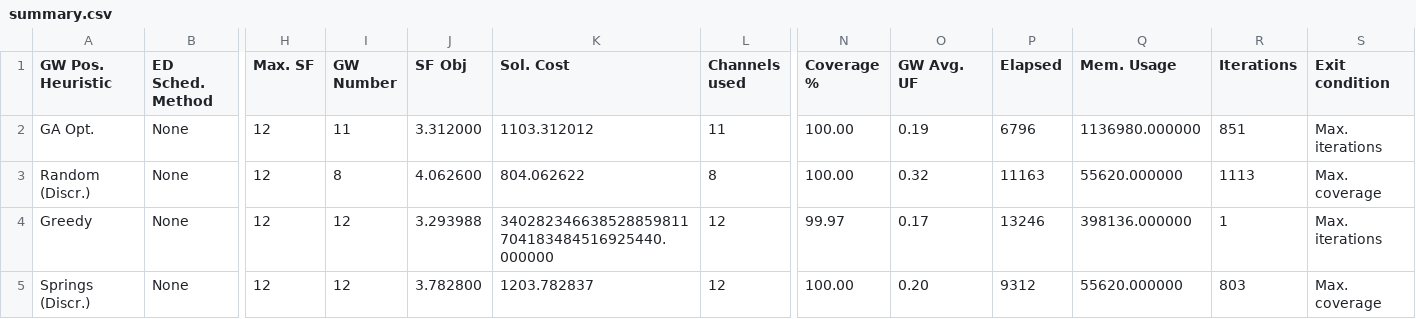
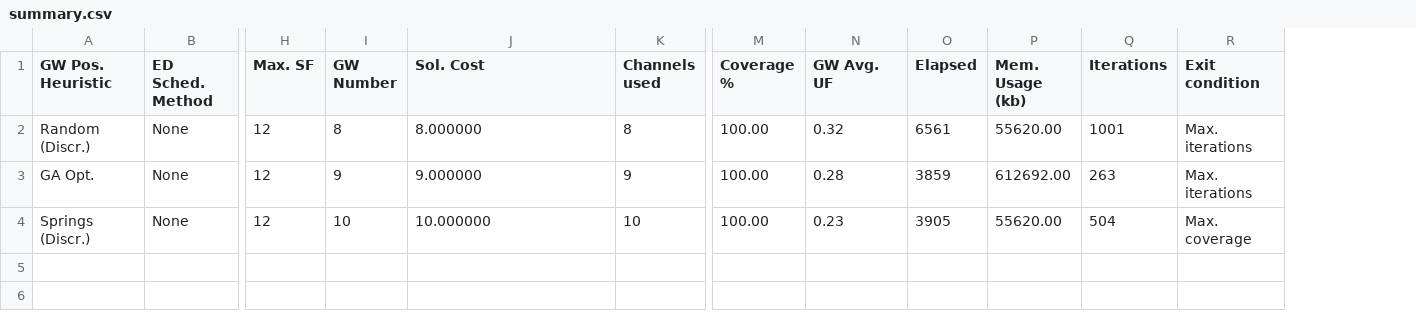
Before and after one commit to matiasmicheletto/realtime-lorawan-simulator, a CSV file: lora-network-model/summary.csv, drawn as a sheet; only a part is shown, gaps mark what is left out; removed rows and columns are numbered as before the commit, all else as after; rows hold the shown columns only; the diff names each change by its address in the sheet, - before the commit and + after, or states it on an @@ line.

```diff
--- a/lora-network-model/summary.csv
+++ b/lora-network-model/summary.csv
-column J (SF Obj), rows 3-5: 4.062600 | 3.293988 | 3.782800
-column Q (Mem. Usage), rows 3-5: 55620.000000 | 398136.000000 | 55620.000000
+column P (Mem. Usage (kb)), rows 2-4: 55620.00 | 612692.00 | 55620.00
-row 2: GA Opt. | None | 12 | 11 | 3.312000 | 1103.312012 | 11 | 100.00 | 0.19 | 6796 | 1136980.000000 | 851 | Max. iterations
-J2 (Sol. Cost): 804.062622
+J2 (Sol. Cost): 8.000000
-O2 (Elapsed): 11163
+O2 (Elapsed): 6561
-Q2 (Iterations): 1113
+Q2 (Iterations): 1001
-R2 (Exit condition): Max. coverage
+R2 (Exit condition): Max. iterations
-A3 (GW Pos. Heuristic): Greedy
+A3 (GW Pos. Heuristic): GA Opt.
-I3 (GW Number): 12
+I3 (GW Number): 9
-J3 (Sol. Cost): 340282346638528859811704183484516925440.000000
+J3 (Sol. Cost): 9.000000
-K3 (Channels used): 12
+K3 (Channels used): 9
-M3 (Coverage %): 99.97
+M3 (Coverage %): 100.00
-N3 (GW Avg. UF): 0.17
+N3 (GW Avg. UF): 0.28
-O3 (Elapsed): 13246
+O3 (Elapsed): 3859
-Q3 (Iterations): 1
+Q3 (Iterations): 263
-I4 (GW Number): 12
+I4 (GW Number): 10
-J4 (Sol. Cost): 1203.782837
+J4 (Sol. Cost): 10.000000
-K4 (Channels used): 12
+K4 (Channels used): 10
-N4 (GW Avg. UF): 0.20
+N4 (GW Avg. UF): 0.23
-O4 (Elapsed): 9312
+O4 (Elapsed): 3905
-Q4 (Iterations): 803
+Q4 (Iterations): 504
```
Also changed, not shown: 3 other files.
